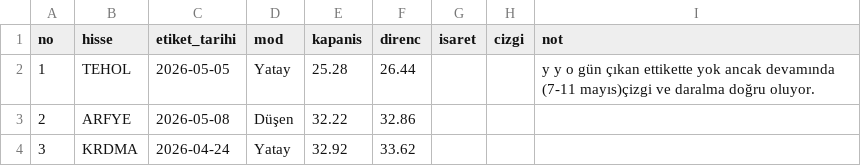
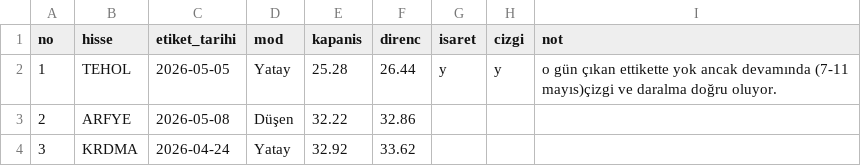
Before and after one commit to habibokay44-cyber/Daralma-bot, a CSV file: state/orneklem.csv, drawn as a sheet; only a part is shown.

Commit message:
Update orneklem.csv

```diff
--- a/state/orneklem.csv
+++ b/state/orneklem.csv
@@ -1,3 +1,3 @@
 no,hisse,etiket_tarihi,mod,kapanis,direnc,isaret,cizgi,not
-1,TEHOL,2026-05-05,Yatay,25.28,26.44,,,y y     o gün çıkan ettikette yok ancak devamında (7-11 mayıs)çizgi ve daralma doğru oluyor.
+1,TEHOL,2026-05-05,Yatay,25.28,26.44,y,y, o gün çıkan ettikette yok ancak devamında (7-11 mayıs)çizgi ve daralma doğru oluyor.
 2,ARFYE,2026-05-08,Düşen,32.22,32.86,,,
```
